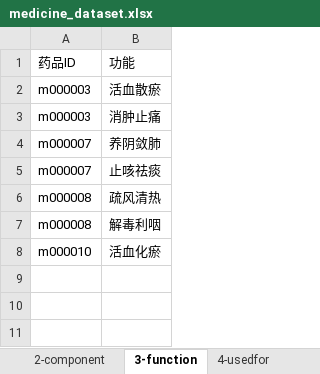
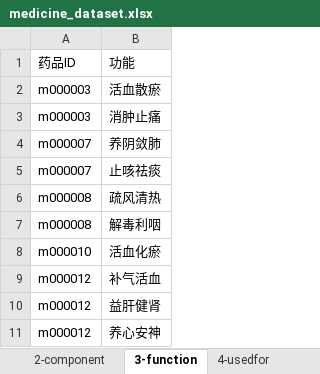
Before and after one commit to yasenstar/Chinese_Medicine, an Excel workbook: cn-med-kg/medicine_dataset.xlsx, sheet 3-function, drawn as a sheet; values as stored, in another font and other column widths than the file's, no borders; table styles not drawn; the diff names each change by its address in the sheet, - before the commit and + after, or states it on an @@ line.

```diff
--- a/cn-med-kg/medicine_dataset.xlsx (sheet 3-function)
+++ b/cn-med-kg/medicine_dataset.xlsx (sheet 3-function)
+row 9: m000012 | 补气活血
+row 10: m000012 | 益肝健肾
+row 11: m000012 | 养心安神
```
Also changed, not shown: sheet 2-component, sheet 1-namelist, sheet 4-usedfor, other sheet tabs, 2 other files.
